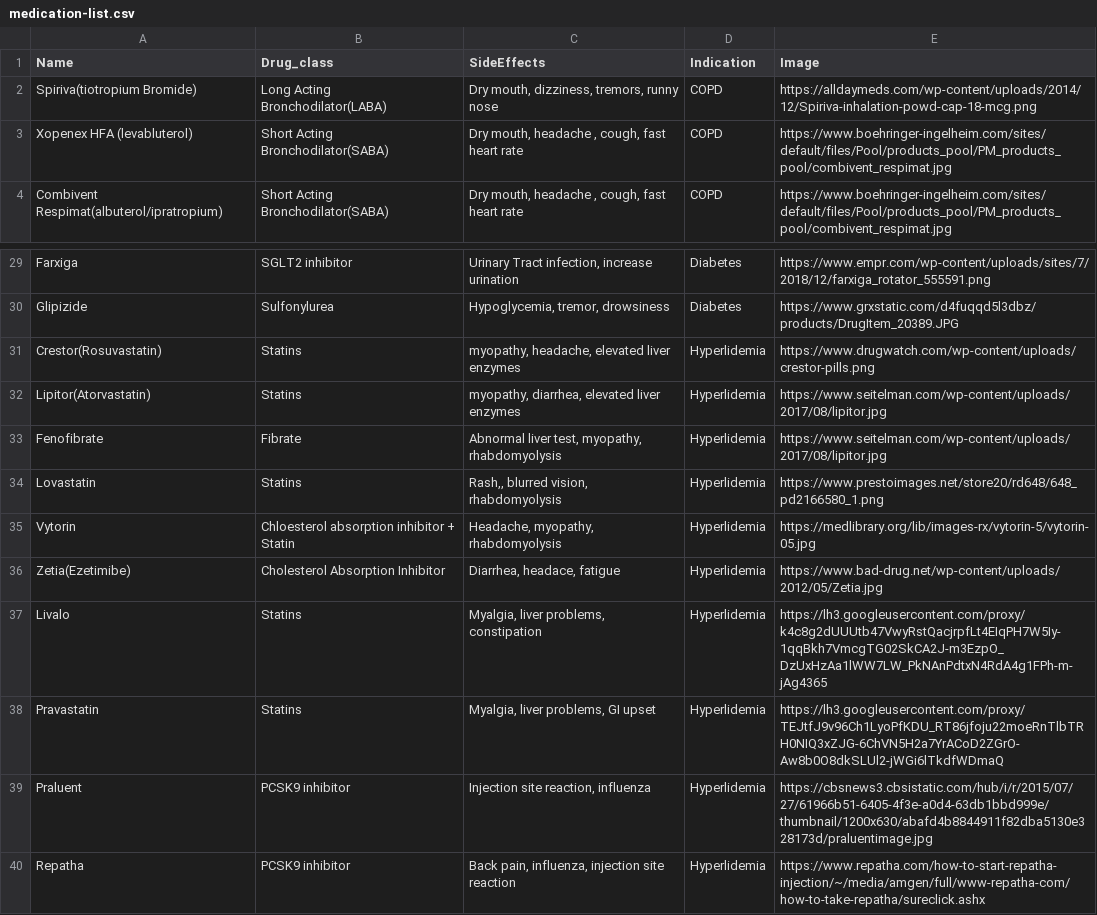
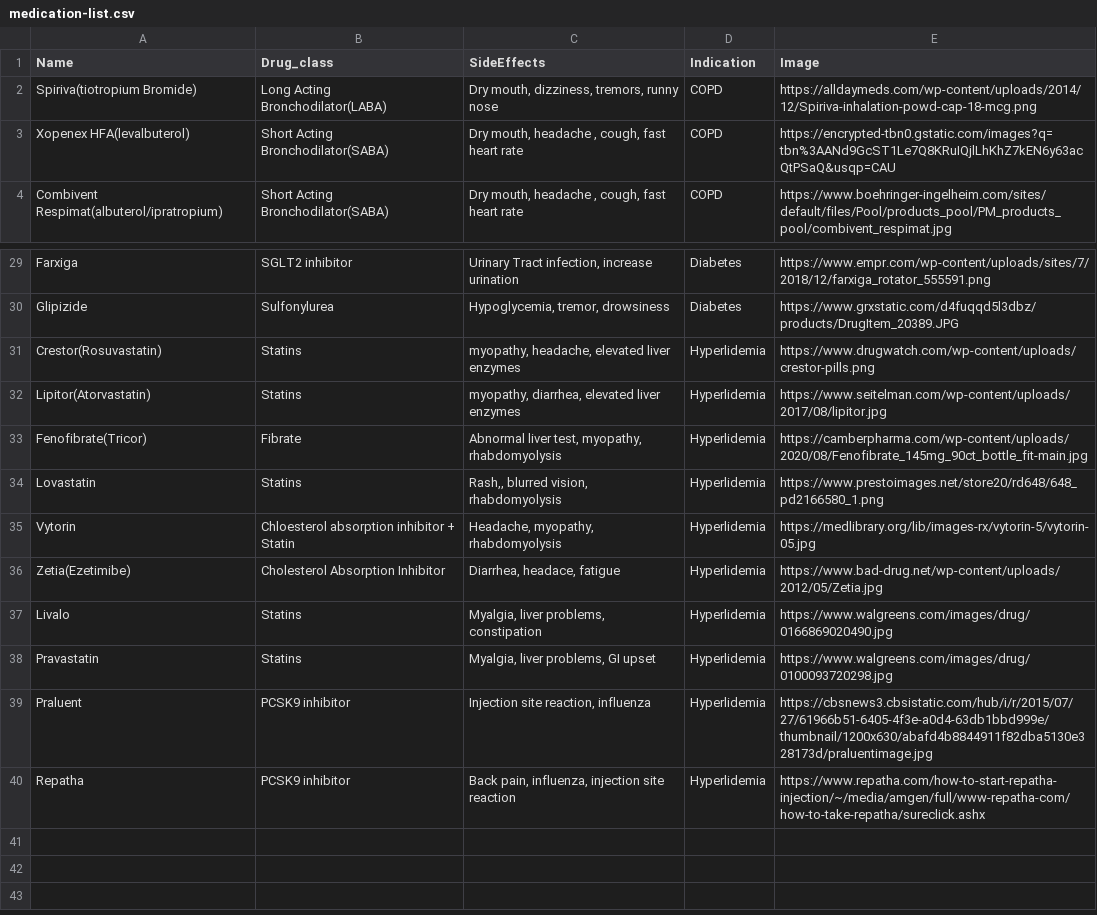
Before and after one commit to kosiazom/mod5-pill-check-backend, a CSV file: medication-list.csv, drawn as a sheet; only a part is shown, gaps mark what is left out.

Commit message:
added method and reseeded data

```diff
--- a/medication-list.csv
+++ b/medication-list.csv
@@ -2,3 +2,3 @@ Name,Drug_class,SideEffects,Indication,Image
 Spiriva(tiotropium Bromide),Long Acting Bronchodilator(LABA),"Dry mouth, dizziness, tremors, runny nose",COPD,https://alldaymeds.com/wp-content/uploads/2014/12/Spiriva-inhalation-powd-cap-18-mcg.png,,
-Xopenex HFA (levabluterol),Short Acting Bronchodilator(SABA),"Dry mouth, headache , cough, fast heart rate",COPD,https://www.boehringer-ingelheim.com/sites/default/files/Pool/products_pool/PM_products_pool/combivent_respimat.jpg,,
+Xopenex HFA(levalbuterol),Short Acting Bronchodilator(SABA),"Dry mouth, headache , cough, fast heart rate",COPD,https://encrypted-tbn0.gstatic.com/images?q=tbn%3AANd9GcST1Le7Q8KRuIQjlLhKhZ7kEN6y63acQtPSaQ&usqp=CAU,,
 Combivent Respimat(albuterol/ipratropium),Short Acting Bronchodilator(SABA),"Dry mouth, headache , cough, fast heart rate",COPD,https://www.boehringer-ingelheim.com/sites/default/files/Pool/products_pool/PM_products_pool/combivent_respimat.jpg,,
@@ -32,3 +32,3 @@ Crestor(Rosuvastatin),Statins ,"myopathy, headache, elevated liver enzymes",Hype
 Lipitor(Atorvastatin),Statins,"myopathy, diarrhea, elevated liver enzymes",Hyperlidemia,https://www.seitelman.com/wp-content/uploads/2017/08/lipitor.jpg,,
-Fenofibrate,Fibrate,"Abnormal liver test, myopathy, rhabdomyolysis",Hyperlidemia,https://www.seitelman.com/wp-content/uploads/2017/08/lipitor.jpg,,
+Fenofibrate(Tricor),Fibrate,"Abnormal liver test, myopathy, rhabdomyolysis",Hyperlidemia,https://camberpharma.com/wp-content/uploads/2020/08/Fenofibrate_145mg_90ct_bottle_fit-main.jpg
 Lovastatin,Statins,"Rash,, blurred vision, rhabdomyolysis",Hyperlidemia,https://www.prestoimages.net/store20/rd648/648_pd2166580_1.png,,
@@ -36,4 +36,4 @@ Vytorin,Chloesterol absorption inhibitor + Statin,"Headache, myopathy, rhabdomyo
 Zetia(Ezetimibe),Cholesterol Absorption Inhibitor,"Diarrhea, headace, fatigue",Hyperlidemia,https://www.bad-drug.net/wp-content/uploads/2012/05/Zetia.jpg,,
-Livalo,Statins,"Myalgia, liver problems, constipation",Hyperlidemia,https://lh3.googleusercontent.com/proxy/k4c8g2dUUUtb47VwyRstQacjrpfLt4EIqPH7W5Iy-1qqBkh7VmcgTG02SkCA2J-m3EzpO_DzUxHzAa1lWW7LW_PkNAnPdtxN4RdA4g1FPh-m-jAg4365,,
-Pravastatin,Statins,"Myalgia, liver problems, GI upset",Hyperlidemia,https://lh3.googleusercontent.com/proxy/TEJtfJ9v96Ch1LyoPfKDU_RT86jfoju22moeRnTlbTRH0NIQ3xZJG-6ChVN5H2a7YrACoD2ZGrO-Aw8b0O8dkSLUl2-jWGi6lTkdfWDmaQ,,
+Livalo,Statins,"Myalgia, liver problems, constipation",Hyperlidemia,https://www.walgreens.com/images/drug/0166869020490.jpg,,
+Pravastatin,Statins,"Myalgia, liver problems, GI upset",Hyperlidemia,https://www.walgreens.com/images/drug/0100093720298.jpg,,
 Praluent ,PCSK9 inhibitor,"Injection site reaction, influenza",Hyperlidemia,https://cbsnews3.cbsistatic.com/hub/i/r/2015/07/27/61966b51-6405-4f3e-a0d4-63db1bbd999e/thumbnail/1200x630/abafd4b8844911f82dba5130e328173d/praluentimage.jpg,,
```
Also changed, not shown: 3 other files.
